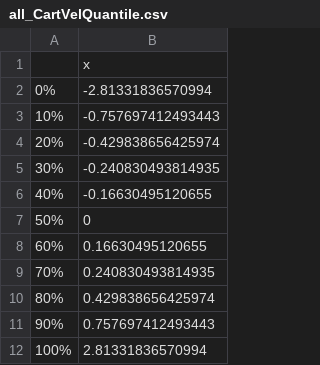
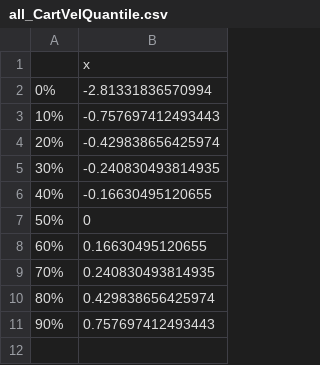
Before and after one commit to MonkieDein/cartpole, a CSV file: Mdp10state/all_CartVelQuantile.csv, drawn as a sheet; the diff names each change by its address in the sheet, - before the commit and + after, or states it on an @@ line.

```diff
--- a/Mdp10state/all_CartVelQuantile.csv
+++ b/Mdp10state/all_CartVelQuantile.csv
-row 12: 100% | 2.81331836570994
```
Also changed, not shown: Mdp10state/all_CartPositionQuantile.csv, Mdp10state/all_Reward1.csv, 19 other files.
